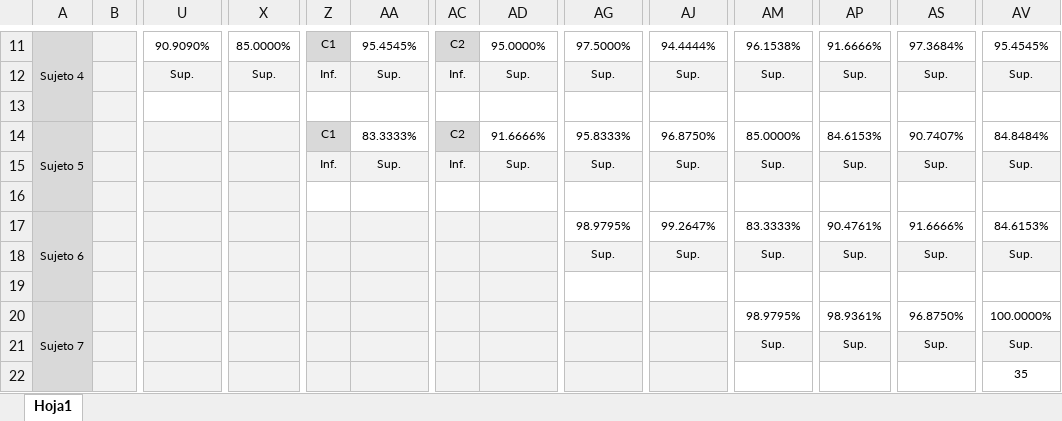
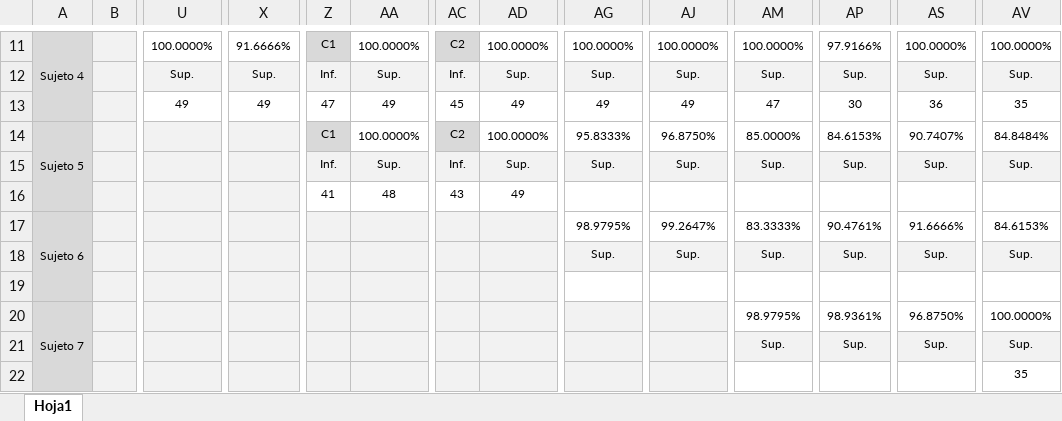
Before and after one commit to diegofariasc/Clasificador-Bayesiano, an Excel workbook: Efectividades.xlsx, sheet Hoja1, drawn as a sheet; only a part is shown, gaps mark what is left out; values as stored, in another font and other column widths than the file's, no borders; conditional formats not drawn; removed rows and columns are numbered as before the commit, all else as after; rows hold the shown columns only; the diff covers the shown part only; the diff names each change by its address in the sheet, - before the commit and + after, or states it on an @@ line.

```diff
--- a/Efectividades.xlsx (sheet Hoja1)
+++ b/Efectividades.xlsx (sheet Hoja1)
-U11: 90.9090%
+U11: 100.0000%
-X11: 85.0000%
+X11: 91.6666%
-AA11: 95.4545%
+AA11: 100.0000%
-AD11: 95.0000%
+AD11: 100.0000%
-AG11: 97.5000%
+AG11: 100.0000%
-AJ11: 94.4444%
+AJ11: 100.0000%
-AM11: 96.1538%
+AM11: 100.0000%
-AP11: 91.6666%
+AP11: 97.9166%
-AS11: 97.3684%
+AS11: 100.0000%
-AV11: 95.4545%
+AV11: 100.0000%
-row 13: (empty)
+row 13:  |  | 49 | 49 | 47 | 49 | 45 | 49 | 49 | 49 | 47 | 30 | 36 | 35
-AA14: 83.3333%
+AA14: 100.0000%
-AD14: 91.6666%
+AD14: 100.0000%
-Z16: (empty)
+Z16: 41
-AA16: (empty)
+AA16: 48
-AC16: (empty)
+AC16: 43
-AD16: (empty)
+AD16: 49
```
Also changed, not shown: 1 added row, 1 removed row, 59 edited cells and cell formats elsewhere in this sheet.
